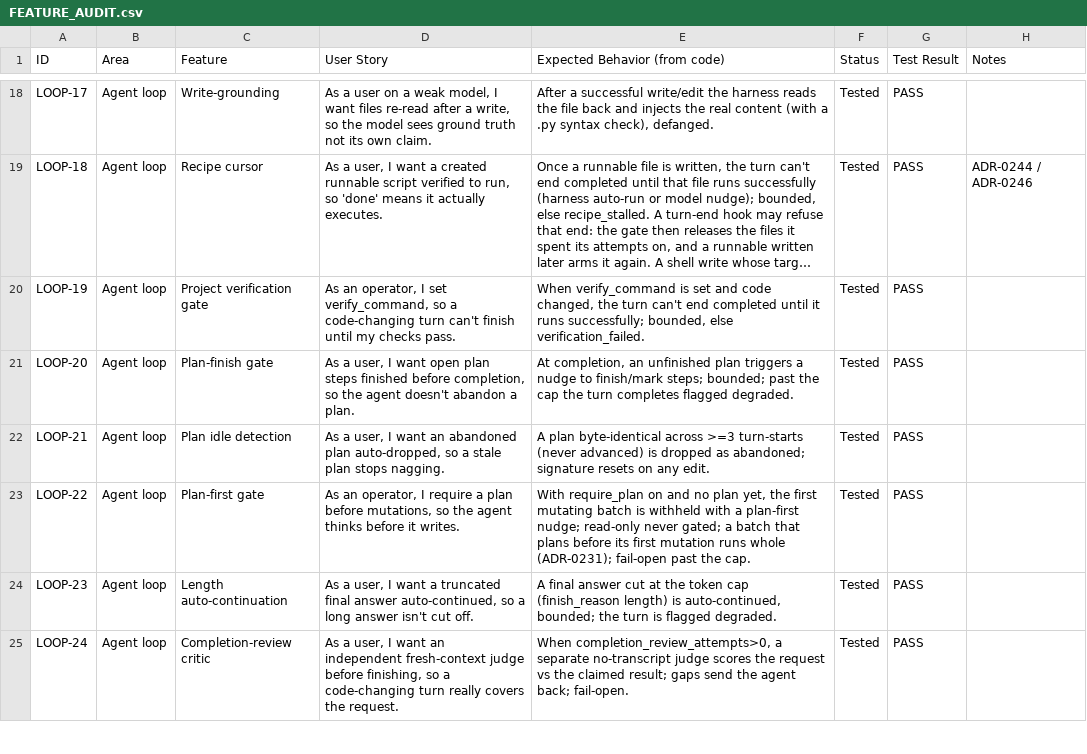
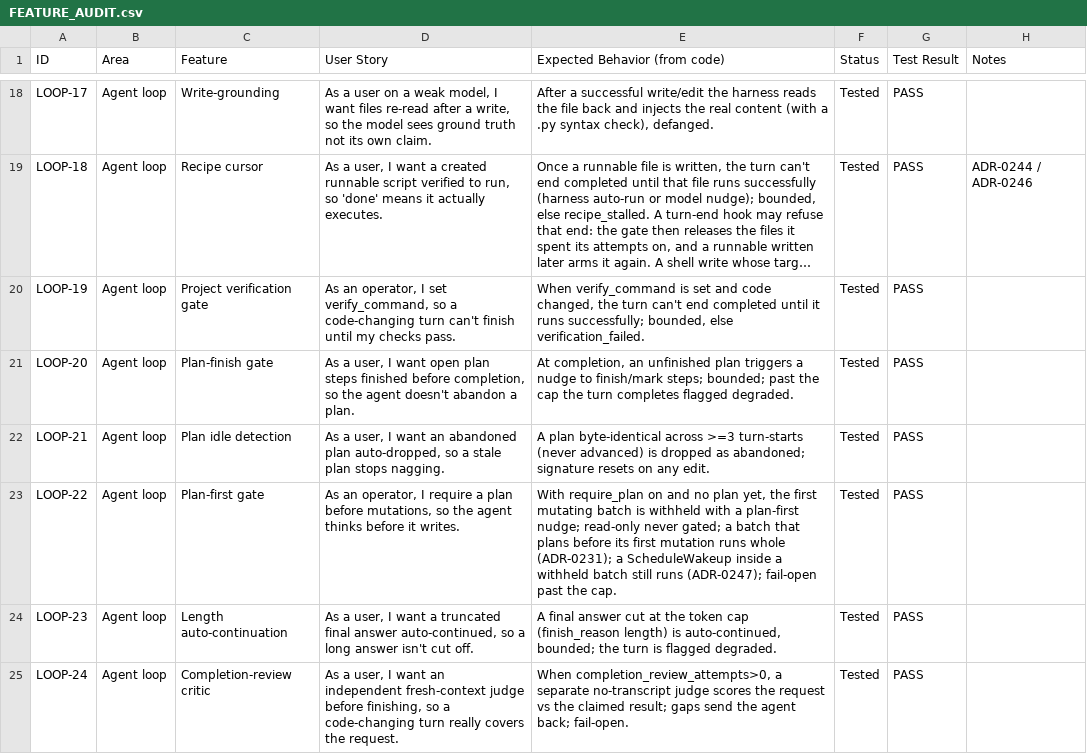
Before and after one commit to zkysar1/Zak-Code, a CSV file: docs/FEATURE_AUDIT.csv, drawn as a sheet; only a part is shown, gaps mark what is left out; long unchanged cells end in ….

```diff
--- a/docs/FEATURE_AUDIT.csv
+++ b/docs/FEATURE_AUDIT.csv
@@ -22,3 +22,3 @@ LOOP-20,Agent loop,Plan-finish gate,"As a user, I want open plan steps finished
 LOOP-21,Agent loop,Plan idle detection,"As a user, I want an abandoned plan auto-dropped, so a stale plan stops nagging.",A plan byte-identical across >=3 turn-starts (never advanced) is dropped as abandoned; signature resets on any edit.,Tested,PASS,
-LOOP-22,Agent loop,Plan-first gate,"As an operator, I require a plan before mutations, so the agent thinks before it writes.","With require_plan on and no plan yet, the first mutating batch is withheld with a plan-first nudge; read-only never gated; a batch that plans before its first mutation runs whole (ADR-0231); fail-open past the cap.",Tested,PASS,
+LOOP-22,Agent loop,Plan-first gate,"As an operator, I require a plan before mutations, so the agent thinks before it writes.","With require_plan on and no plan yet, the first mutating batch is withheld with a plan-first nudge; read-only never gated; a batch that plans before its first mutation runs whole (ADR-0231); a ScheduleWakeup inside a withheld batch still runs (ADR-0247); fail-open past the cap.",Tested,PASS,
 LOOP-23,Agent loop,Length auto-continuation,"As a user, I want a truncated final answer auto-continued, so a long answer isn't cut off.","A final answer cut at the token cap (finish_reason length) is auto-continued, bounded; the turn is flagged degraded.",Tested,PASS,
```
Also changed, not shown: 3 other files.
